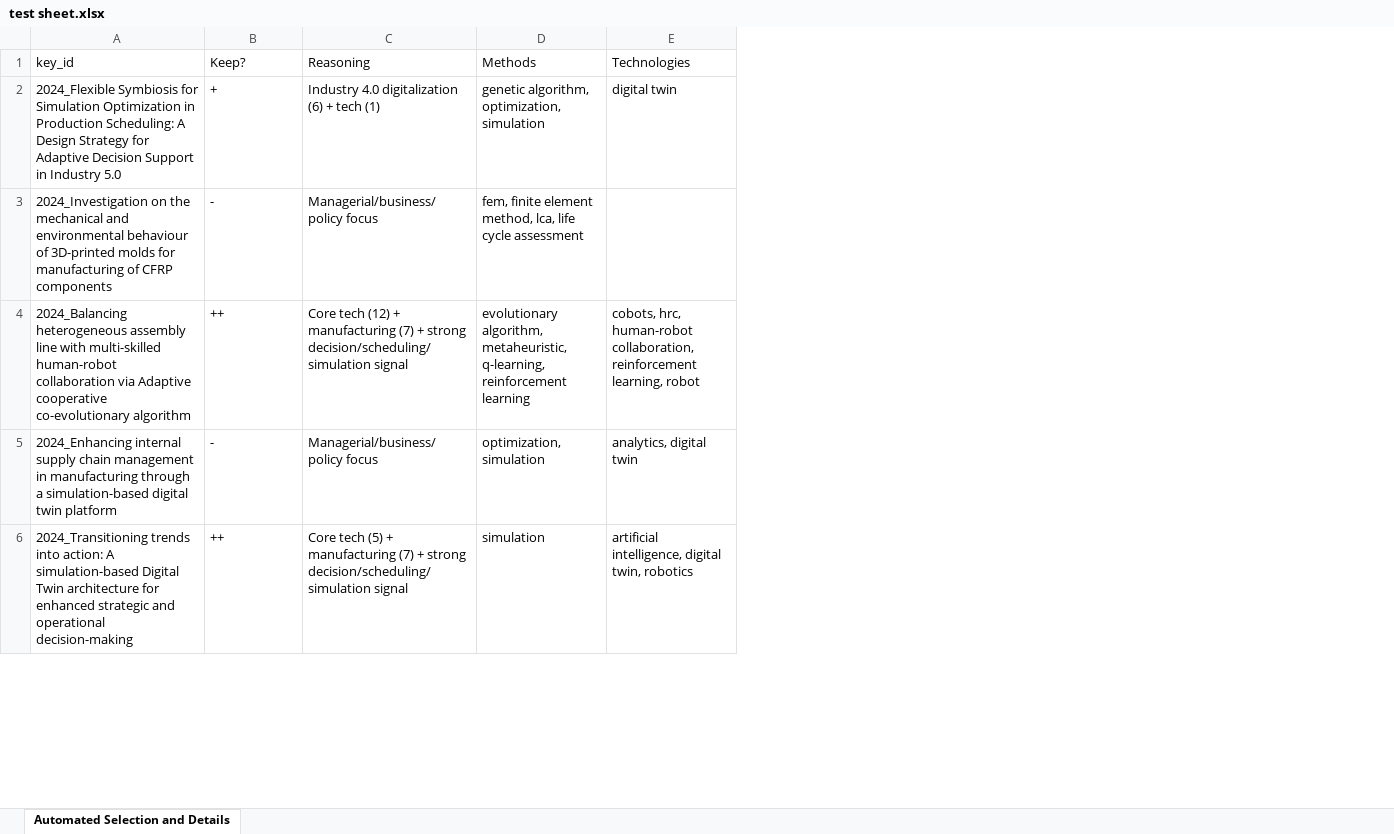
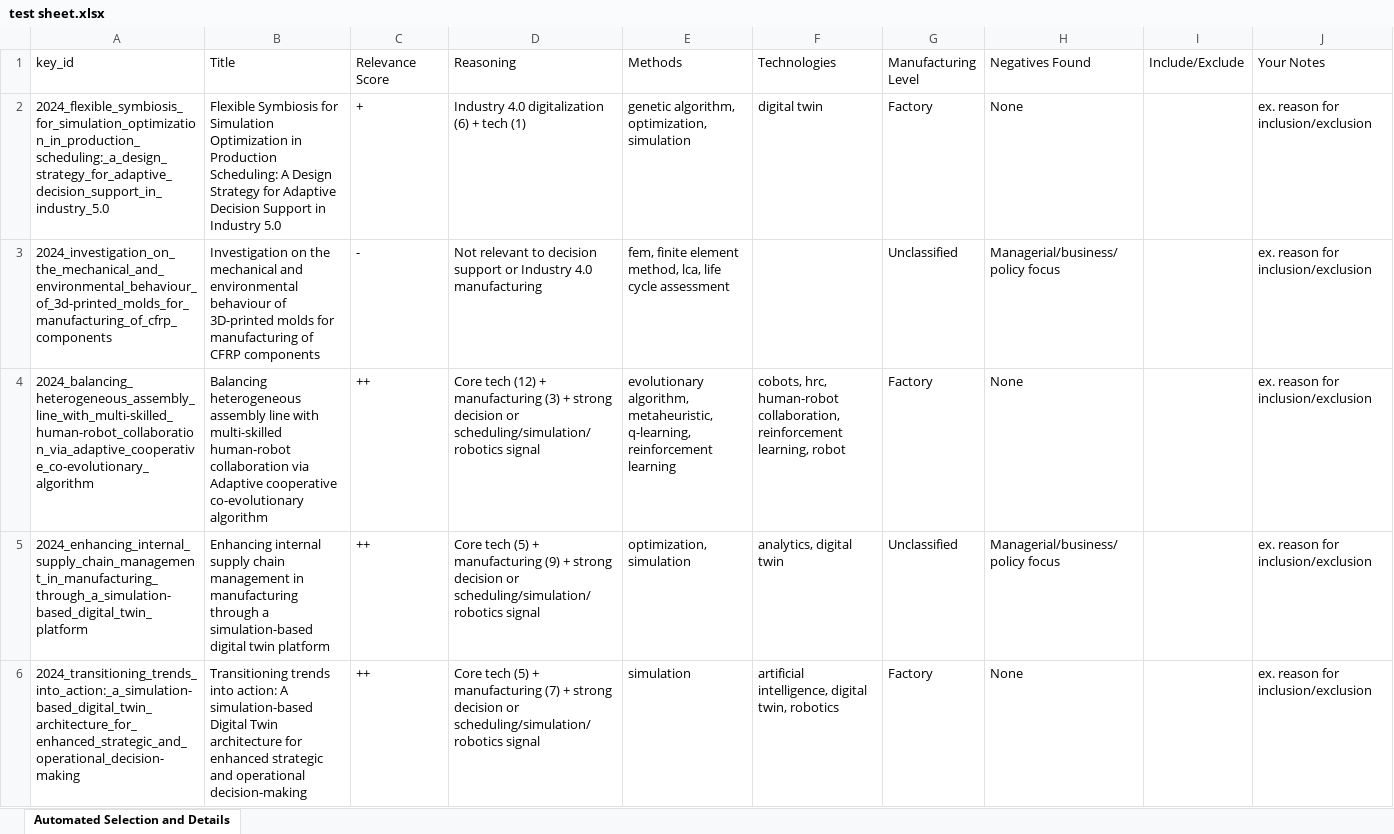
Before and after one commit to AUMikkel/survey_scripts, an Excel workbook: Results/test sheet.xlsx, sheet Automated Selection and Details, drawn as a sheet; only a part is shown; values as stored, in another font and other column widths than the file's, no borders; table styles not drawn; addresses are those after the commit; the diff covers the shown part only; the diff names each change by its address in the sheet, - before the commit and + after, or states it on an @@ line.

```diff
--- a/Results/test sheet.xlsx (sheet Automated Selection and Details)
+++ b/Results/test sheet.xlsx (sheet Automated Selection and Details)
+column B (Title), rows 2-6: Flexible Symbiosis for Simulation Optimization in Production Scheduling: A Design Strategy for Adaptive Decision Support in Industry 5.0 | Investigation on the mechanical and environmental behaviour of 3D-printed molds for manufacturing of CFRP components | Balancing heterogeneous assembly line with multi-skilled human-robot collaboration via Adaptive cooperative co-evolutionary algorithm | Enhancing internal supply chain management in manufacturing through a simulation-based digital twin platform | Transitioning trends into action: A simulation-based Digital Twin architecture for enhanced strategic and operational decision-making
+column G (Manufacturing Level), rows 2-6: Factory | Unclassified | Factory | Unclassified | Factory
+column H (Negatives Found), rows 2-6: None | Managerial/business/policy focus | None | Managerial/business/policy focus | None
+column I (Include/Exclude), empty
+column J (Your Notes), rows 2-6: all ex. reason for inclusion/exclusion
-C1: Keep?
+C1: Relevance Score
-A2 (key_id): 2024_Flexible Symbiosis for Simulation Optimization in Production Scheduling: A Design Strategy for Adaptive Decision Support in Industry 5.0
+A2 (key_id): 2024_flexible_symbiosis_for_simulation_optimization_in_production_scheduling:_a_design_strategy_for_adaptive_decision_support_in_industry_5.0
-A3 (key_id): 2024_Investigation on the mechanical and environmental behaviour of 3D-printed molds for manufacturing of CFRP components
+A3 (key_id): 2024_investigation_on_the_mechanical_and_environmental_behaviour_of_3d-printed_molds_for_manufacturing_of_cfrp_components
-D3 (Reasoning): Managerial/business/policy focus
+D3 (Reasoning): Not relevant to decision support or Industry 4.0 manufacturing
-A4 (key_id): 2024_Balancing heterogeneous assembly line with multi-skilled human-robot collaboration via Adaptive cooperative co-evolutionary algorithm
+A4 (key_id): 2024_balancing_heterogeneous_assembly_line_with_multi-skilled_human-robot_collaboration_via_adaptive_cooperative_co-evolutionary_algorithm
-D4 (Reasoning): …+ manufacturing (7) + strong decision/scheduling/simulation signal
+D4 (Reasoning): …+ manufacturing (3) + strong decision or scheduling/simulation/robotics signal
-A5 (key_id): 2024_Enhancing internal supply chain management in manufacturing through a simulation-based digital twin platform
+A5 (key_id): 2024_enhancing_internal_supply_chain_management_in_manufacturing_through_a_simulation-based_digital_twin_platform
-C5 (Relevance Score): -
+C5 (Relevance Score): ++
-D5 (Reasoning): Managerial/business/policy focus
+D5 (Reasoning): Core tech (5) + manufacturing (9) + strong decision or scheduling/simulation/robotics signal
-A6 (key_id): 2024_Transitioning trends into action: A simulation-based Digital Twin architecture for enhanced strategic and operational decision-making
+A6 (key_id): 2024_transitioning_trends_into_action:_a_simulation-based_digital_twin_architecture_for_enhanced_strategic_and_operational_decision-making
-D6 (Reasoning): …+ strong decision/scheduling/simulation signal
+D6 (Reasoning): …+ strong decision or scheduling/simulation/robotics signal
```
Also changed, not shown: 695 edited cells elsewhere in this sheet, citers/review_titles.xlsx, 2 other files.
